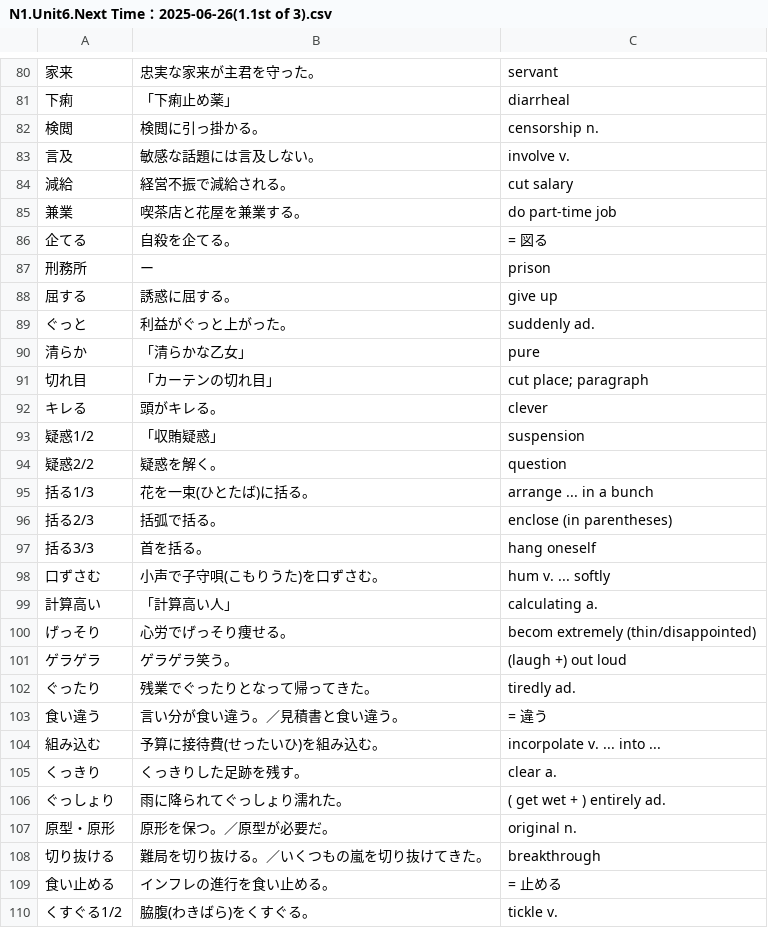
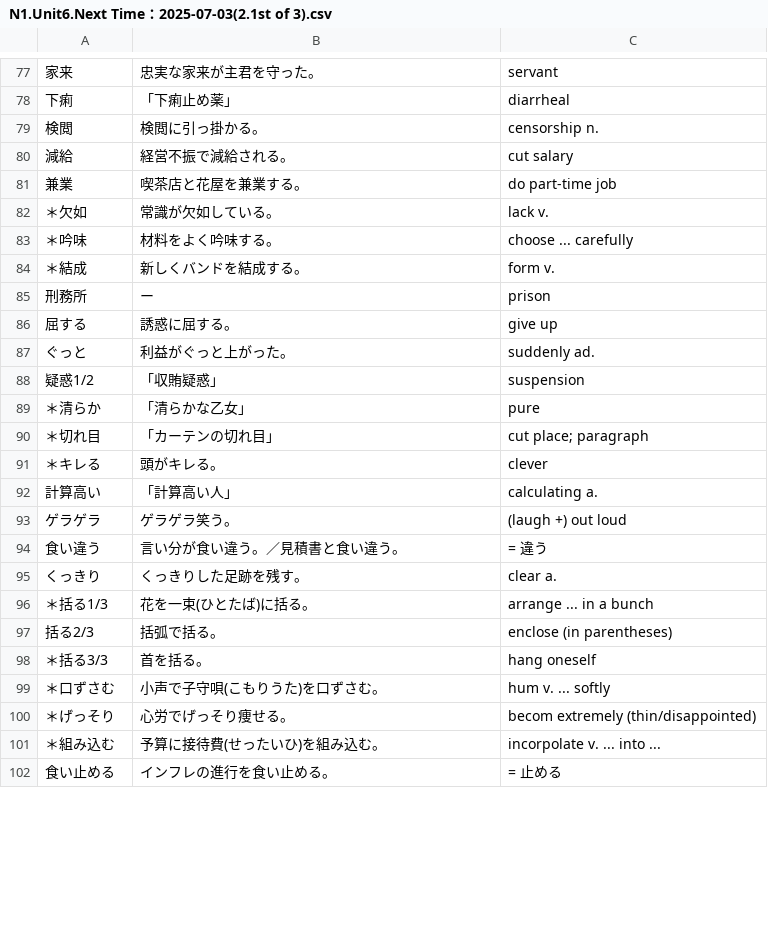
Before and after one commit to Koar-create/Anki, a CSV file: N1/N1.Unit6.Next Time：2025-07-03(2.1st of 3).csv (was N1/N1.Unit6.Next Time：2025-06-26(1.1st of 3).csv), drawn as a sheet; only a part is shown, gaps mark what is left out; the diff covers the shown part only.

```diff
--- a/N1/N1.Unit6.Next Time：2025-06-26(1.1st of 3).csv
+++ b/N1/N1.Unit6.Next Time：2025-07-03(2.1st of 3).csv
@@ -82,6 +79,7 @@
 検閲,検閲に引っ掛かる。,censorship n.
-言及,敏感な話題には言及しない。,involve v.
 減給,経営不振で減給される。,cut salary
 兼業,喫茶店と花屋を兼業する。,do part-time job
-企てる,自殺を企てる。,= 図る
+＊欠如,常識が欠如している。,lack v.
+＊吟味,材料をよく吟味する。,choose ... carefully
+＊結成,新しくバンドを結成する。,form v.
 刑務所,ー,prison
@@ -89,7 +87,10 @@
 ぐっと,利益がぐっと上がった。,suddenly ad.
-清らか,「清らかな乙女」,pure
-切れ目,「カーテンの切れ目」,cut place; paragraph
-キレる,頭がキレる。,clever
 疑惑1/2,「収賄疑惑」,suspension
-疑惑2/2,疑惑を解く。,question
-括る1/3,花を一束(ひとたば)に括る。,arrange ... in a bunch
+＊清らか,「清らかな乙女」,pure
+＊切れ目,「カーテンの切れ目」,cut place; paragraph
+＊キレる,頭がキレる。,clever
+計算高い,「計算高い人」,calculating a.
+ゲラゲラ,ゲラゲラ笑う。,(laugh +) out loud
+食い違う,言い分が食い違う。／見積書と食い違う。,= 違う
+くっきり,くっきりした足跡を残す。,clear a.
+＊括る1/3,花を一束(ひとたば)に括る。,arrange ... in a bunch
@@ -97,14 +98,5 @@
-括る3/3,首を括る。,hang oneself
-口ずさむ,小声で子守唄(こもりうた)を口ずさむ。,hum v. ... softly
-計算高い,「計算高い人」,calculating a.
-げっそり,心労でげっそり痩せる。,becom extremely (thin/disappointed)
-ゲラゲラ,ゲラゲラ笑う。,(laugh +) out loud
-ぐったり,残業でぐったりとなって帰ってきた。,tiredly ad.
-食い違う,言い分が食い違う。／見積書と食い違う。,= 違う
-組み込む,予算に接待費(せったいひ)を組み込む。,incorpolate v. ... into ...
-くっきり,くっきりした足跡を残す。,clear a.
-ぐっしょり,雨に降られてぐっしょり濡れた。,( get wet + ) entirely ad.
-原型・原形,原形を保つ。／原型が必要だ。,original n.
-切り抜ける,難局を切り抜ける。／いくつもの嵐を切り抜けてきた。,breakthrough
+＊括る3/3,首を括る。,hang oneself
+＊口ずさむ,小声で子守唄(こもりうた)を口ずさむ。,hum v. ... softly
+＊げっそり,心労でげっそり痩せる。,becom extremely (thin/disappointed)
+＊組み込む,予算に接待費(せったいひ)を組み込む。,incorpolate v. ... into ...
 食い止める,インフレの進行を食い止める。,= 止める
-くすぐる1/2,脇腹(わきばら)をくすぐる。,tickle v.
```
Also changed, not shown: 27 added rows, 18 removed rows and 1 edited cell elsewhere in this file, N1/N1.Unit3.Next Time：2025-07-01(2.1st of 3).csv, N1/N1.Unit4.Next Time：2025-07-02(2.1st of 3).csv, 33 other files.
